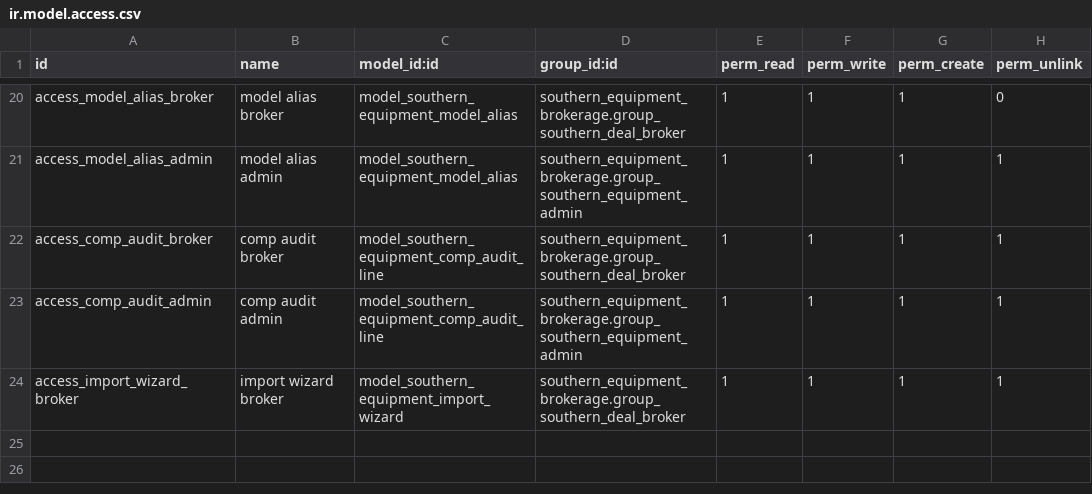
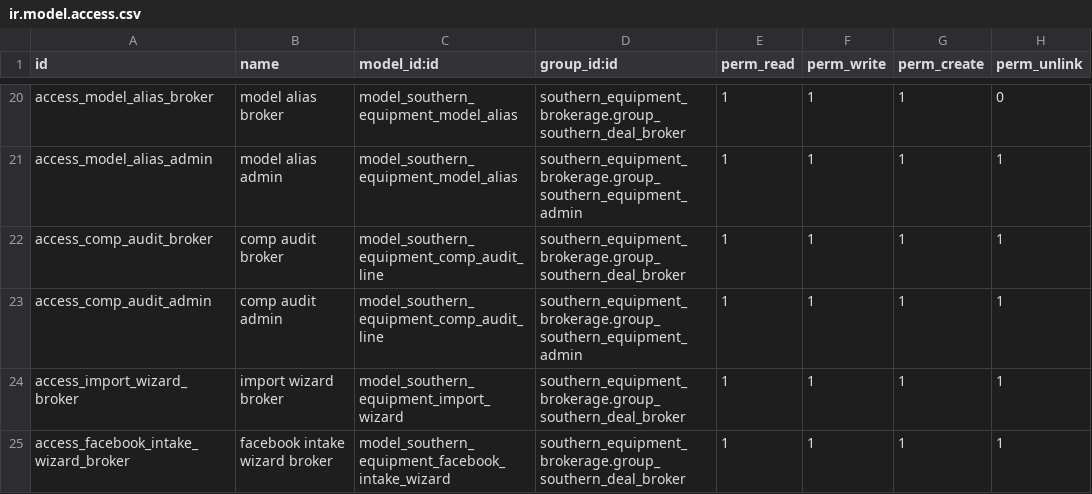
Before and after one commit to Titan-ERP/titan-erp, a CSV file: southern_equipment_brokerage/security/ir.model.access.csv, drawn as a sheet; only a part is shown, gaps mark what is left out; the diff names each change by its address in the sheet, - before the commit and + after, or states it on an @@ line.

Commit message:
Add broker Facebook paste-link intake

```diff
--- a/southern_equipment_brokerage/security/ir.model.access.csv
+++ b/southern_equipment_brokerage/security/ir.model.access.csv
+row 25: access_facebook_intake_wizard_broker | facebook intake wizard broker | model_southern_equipment_facebook_intake_wizard | southern_equipment_brokerage.group_southern_deal_broker | 1 | 1 | 1 | 1
```
Also changed, not shown: 6 other files.
